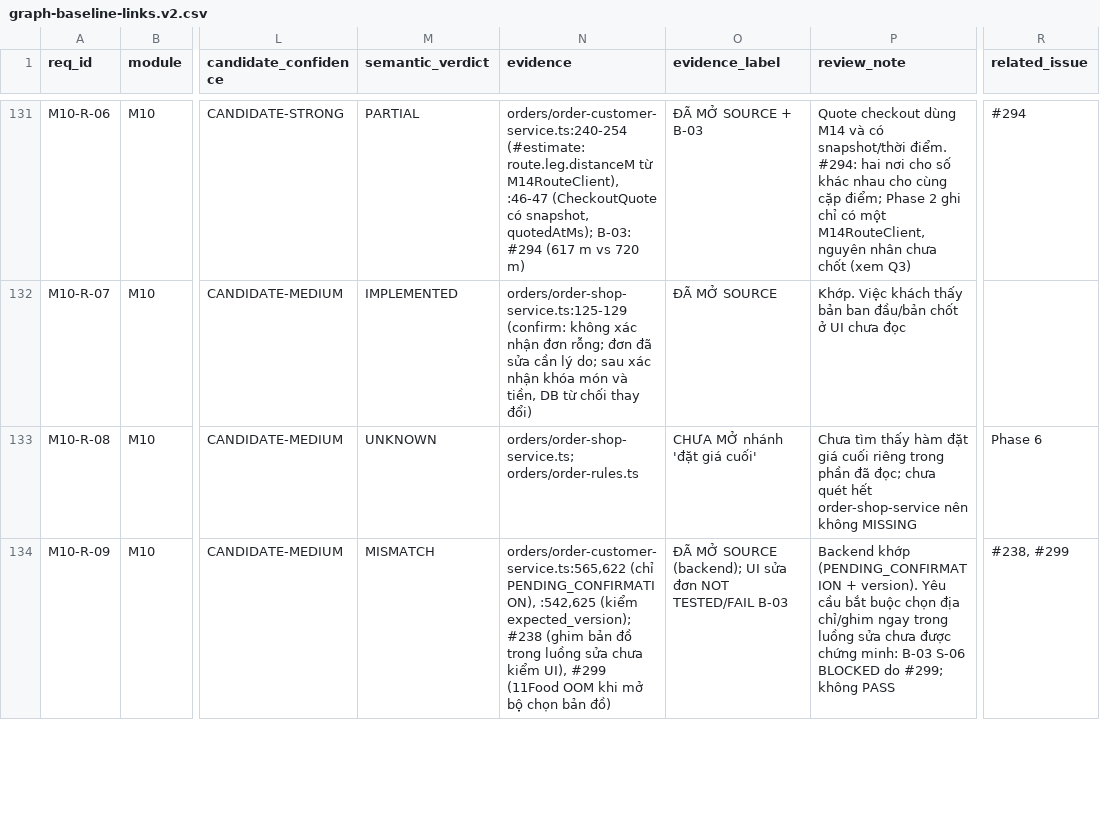
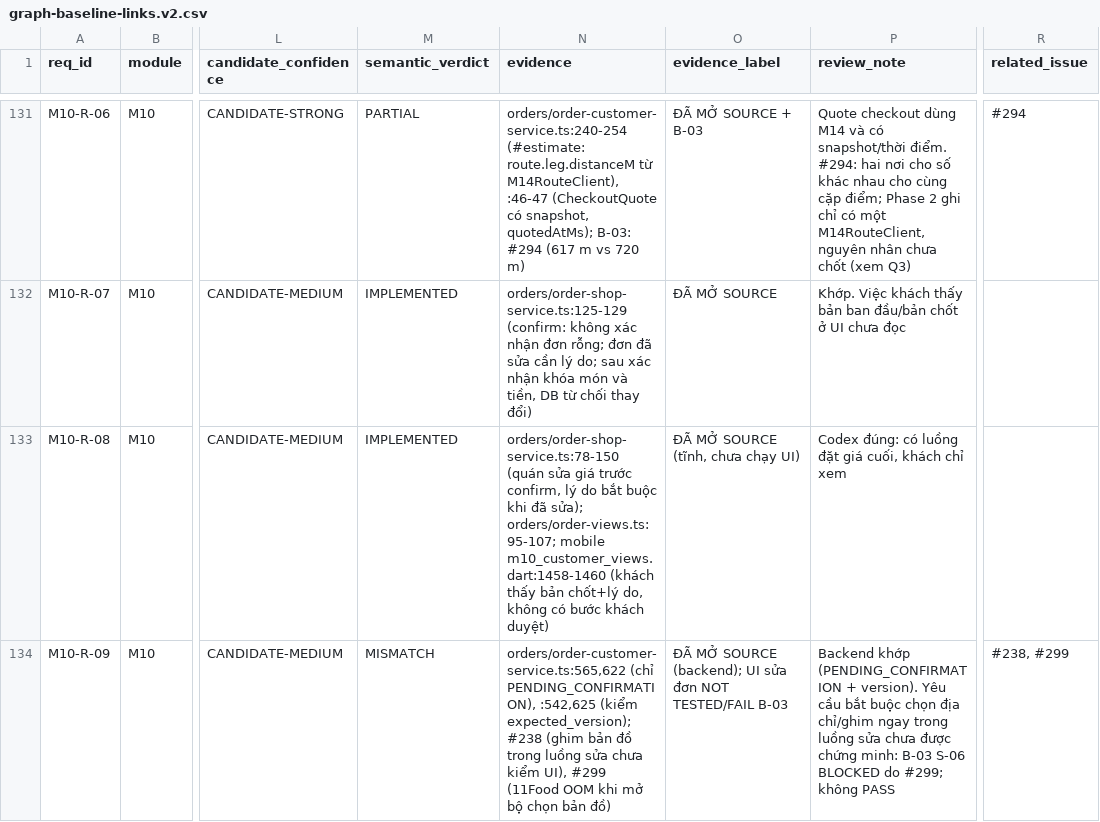
Before and after one commit to trungtn87/11ship, a CSV file: docs/review/phase3/graph-baseline-links.v2.csv, drawn as a sheet; only a part is shown, gaps mark what is left out; the diff covers the shown part only; the diff names each change by its address in the sheet, - before the commit and + after, or states it on an @@ line.

```diff
--- a/docs/review/phase3/graph-baseline-links.v2.csv
+++ b/docs/review/phase3/graph-baseline-links.v2.csv
-M133 (semantic_verdict): UNKNOWN
+M133 (semantic_verdict): IMPLEMENTED
-N133 (evidence): orders/order-shop-service.ts; orders/order-rules.ts
+N133 (evidence): orders/order-shop-service.ts:78-150 (quán sửa giá trước confirm, lý do bắt buộc khi đã sửa); orders/order-views.ts:95-107; mobile m10_customer_views.dart:1458-1460 (khách thấy bản chốt+lý do, không có bước khách duyệt)
-O133 (evidence_label): CHƯA MỞ nhánh 'đặt giá cuối'
+O133 (evidence_label): ĐÃ MỞ SOURCE (tĩnh, chưa chạy UI)
-P133 (review_note): Chưa tìm thấy hàm đặt giá cuối riêng trong phần đã đọc; chưa quét hết order-shop-service nên không MISSING
+P133 (review_note): Codex đúng: có luồng đặt giá cuối, khách chỉ xem
-R133 (related_issue): Phase 6
+R133 (related_issue): (empty)
```
Also changed, not shown: 31 edited cells elsewhere in this file, 6 other files.
